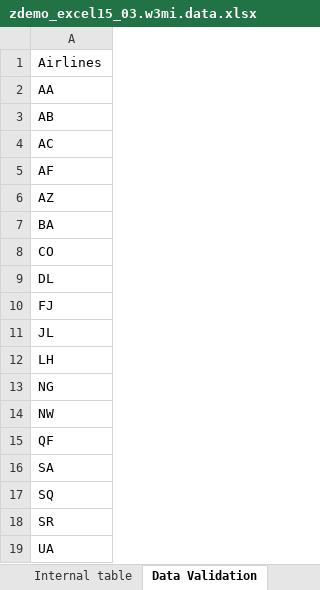
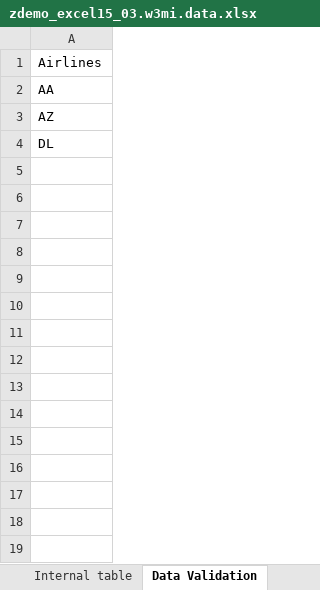
Before and after one commit to abap2xlsx/abap2xlsx, an Excel workbook: src/demos/zdemo_excel15_03.w3mi.data.xlsx, sheet Data Validation, drawn as a sheet; values as stored, in another font and other column widths than the file's, no borders; the diff names each change by its address in the sheet, - before the commit and + after, or states it on an @@ line.

```diff
--- a/src/demos/zdemo_excel15_03.w3mi.data.xlsx (sheet Data Validation)
+++ b/src/demos/zdemo_excel15_03.w3mi.data.xlsx (sheet Data Validation)
-row 3: AB
-row 4: AC
-row 5: AF
-row 7: BA
-row 8: CO
-row 10: FJ
-row 11: JL
-row 12: LH
-row 13: NG
-row 14: NW
-row 15: QF
-row 16: SA
-row 17: SQ
-row 18: SR
-row 19: UA
```
Also changed, not shown: sheet Internal table, src/demos/zdemo_excel15_01.w3mi.data.xlsx, src/demos/zdemo_excel15_04.w3mi.data.xlsx, 21 other files.
